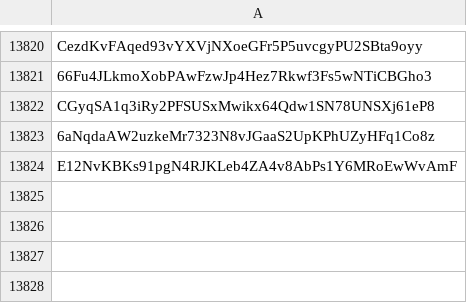
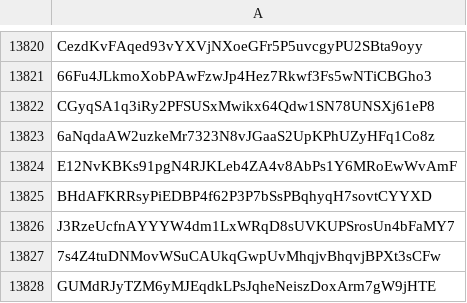
Before and after one commit to wavesplatform/waves-community, a CSV file: Scam tokens according to the opinion of Waves Community.csv, drawn as a sheet; only a part is shown, gaps mark what is left out; the diff names each change by its address in the sheet, - before the commit and + after, or states it on an @@ line.

Commit message:
Updates

```diff
--- a/Scam tokens according to the opinion of Waves Community.csv
+++ b/Scam tokens according to the opinion of Waves Community.csv
+row 13825: BHdAFKRRsyPiEDBP4f62P3P7bSsPBqhyqH7sovtCYYXD
+row 13826: J3RzeUcfnAYYYW4dm1LxWRqD8sUVKUPSrosUn4bFaMY7
+row 13827: 7s4Z4tuDNMovWSuCAUkqGwpUvMhqjvBhqvjBPXt3sCFw
+row 13828: GUMdRJyTZM6yMJEqdkLPsJqheNeiszDoxArm7gW9jHTE
```
